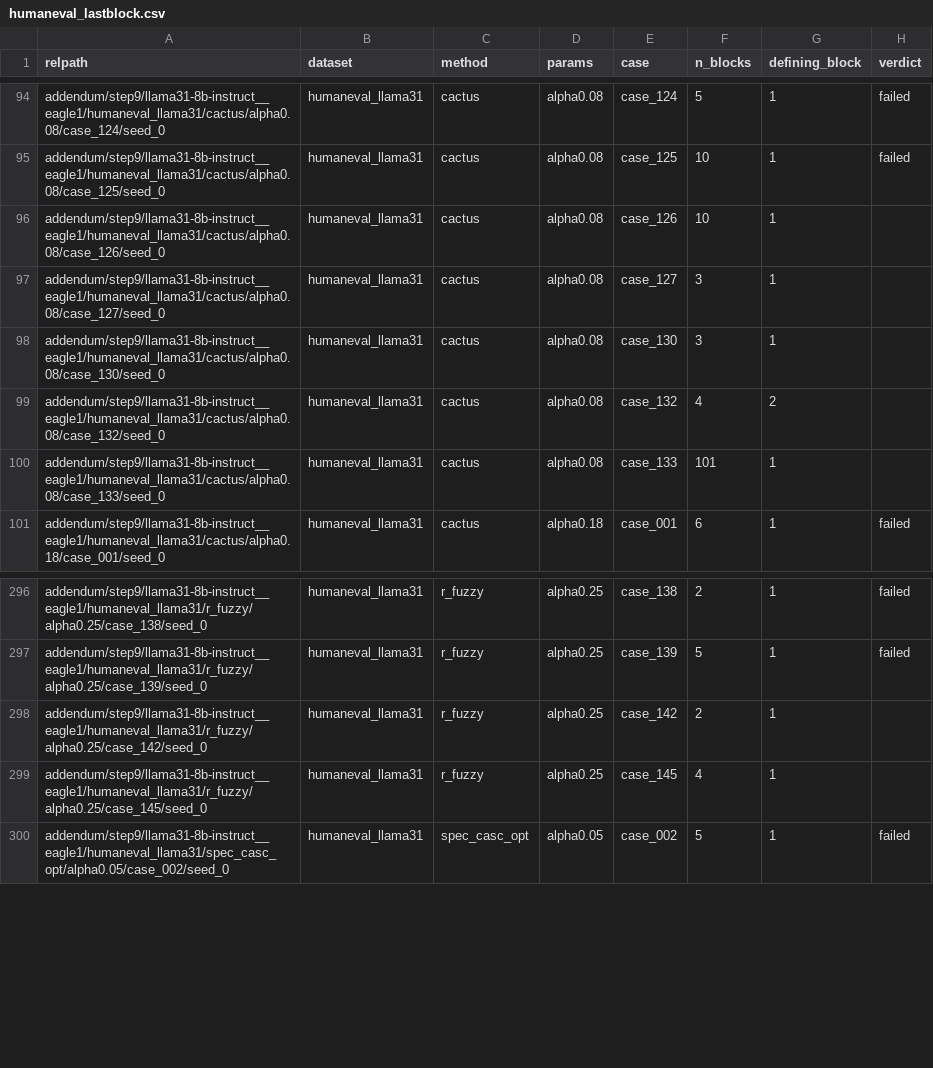
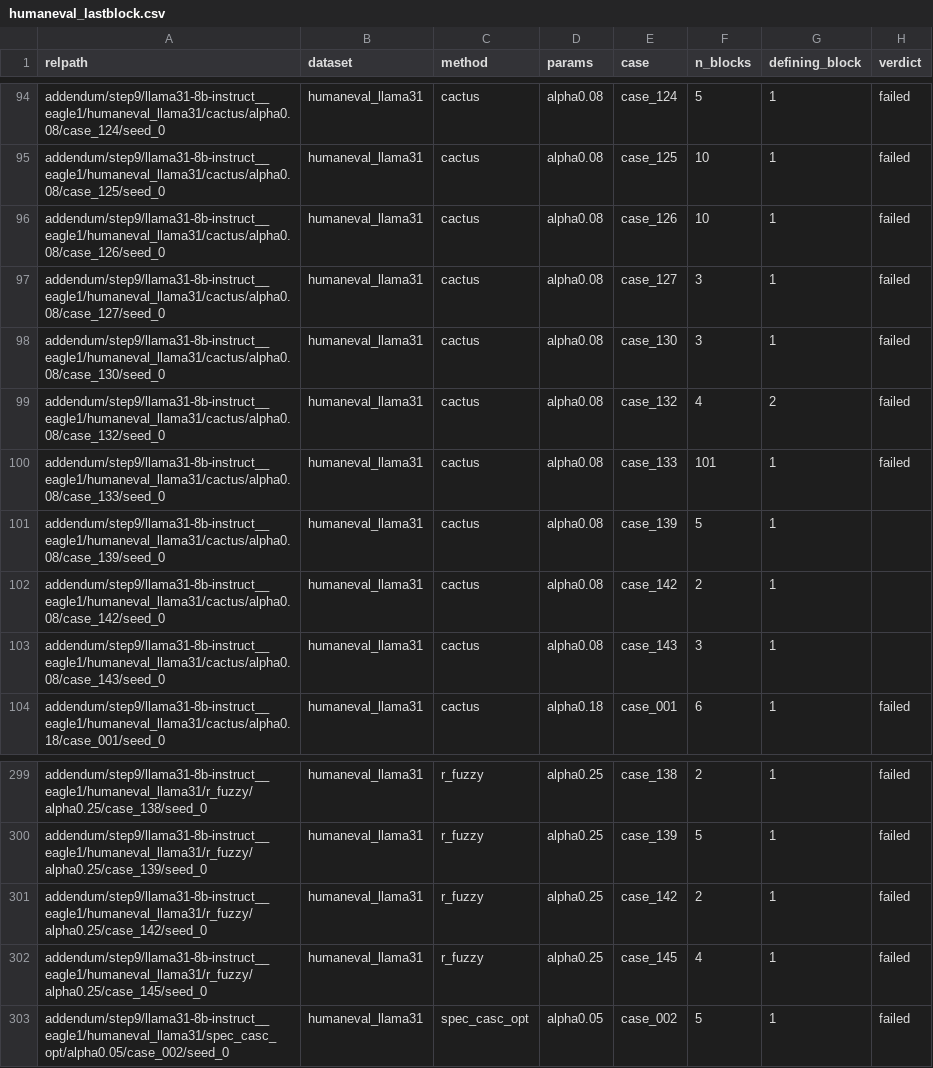
Before and after one commit to billxby/lossy-token-eff, a CSV file: campaign/addendum/step9/humaneval_lastblock.csv, drawn as a sheet; only a part is shown, gaps mark what is left out.

```diff
--- a/campaign/addendum/step9/humaneval_lastblock.csv
+++ b/campaign/addendum/step9/humaneval_lastblock.csv
@@ -95,7 +95,10 @@ addendum/step9/llama31-8b-instruct__eagle1/humaneval_llama31/cactus/alpha0.08/ca
 addendum/step9/llama31-8b-instruct__eagle1/humaneval_llama31/cactus/alpha0.08/case_125/seed_0,humaneval_llama31,cactus,alpha0.08,case_125,10,1,failed
-addendum/step9/llama31-8b-instruct__eagle1/humaneval_llama31/cactus/alpha0.08/case_126/seed_0,humaneval_llama31,cactus,alpha0.08,case_126,10,1,
-addendum/step9/llama31-8b-instruct__eagle1/humaneval_llama31/cactus/alpha0.08/case_127/seed_0,humaneval_llama31,cactus,alpha0.08,case_127,3,1,
-addendum/step9/llama31-8b-instruct__eagle1/humaneval_llama31/cactus/alpha0.08/case_130/seed_0,humaneval_llama31,cactus,alpha0.08,case_130,3,1,
-addendum/step9/llama31-8b-instruct__eagle1/humaneval_llama31/cactus/alpha0.08/case_132/seed_0,humaneval_llama31,cactus,alpha0.08,case_132,4,2,
-addendum/step9/llama31-8b-instruct__eagle1/humaneval_llama31/cactus/alpha0.08/case_133/seed_0,humaneval_llama31,cactus,alpha0.08,case_133,101,1,
+addendum/step9/llama31-8b-instruct__eagle1/humaneval_llama31/cactus/alpha0.08/case_126/seed_0,humaneval_llama31,cactus,alpha0.08,case_126,10,1,failed
+addendum/step9/llama31-8b-instruct__eagle1/humaneval_llama31/cactus/alpha0.08/case_127/seed_0,humaneval_llama31,cactus,alpha0.08,case_127,3,1,failed
+addendum/step9/llama31-8b-instruct__eagle1/humaneval_llama31/cactus/alpha0.08/case_130/seed_0,humaneval_llama31,cactus,alpha0.08,case_130,3,1,failed
+addendum/step9/llama31-8b-instruct__eagle1/humaneval_llama31/cactus/alpha0.08/case_132/seed_0,humaneval_llama31,cactus,alpha0.08,case_132,4,2,failed
+addendum/step9/llama31-8b-instruct__eagle1/humaneval_llama31/cactus/alpha0.08/case_133/seed_0,humaneval_llama31,cactus,alpha0.08,case_133,101,1,failed
+addendum/step9/llama31-8b-instruct__eagle1/humaneval_llama31/cactus/alpha0.08/case_139/seed_0,humaneval_llama31,cactus,alpha0.08,case_139,5,1,
+addendum/step9/llama31-8b-instruct__eagle1/humaneval_llama31/cactus/alpha0.08/case_142/seed_0,humaneval_llama31,cactus,alpha0.08,case_142,2,1,
+addendum/step9/llama31-8b-instruct__eagle1/humaneval_llama31/cactus/alpha0.08/case_143/seed_0,humaneval_llama31,cactus,alpha0.08,case_143,3,1,
 addendum/step9/llama31-8b-instruct__eagle1/humaneval_llama31/cactus/alpha0.18/case_001/seed_0,humaneval_llama31,cactus,alpha0.18,case_001,6,1,failed
@@ -297,4 +300,4 @@ addendum/step9/llama31-8b-instruct__eagle1/humaneval_llama31/r_fuzzy/alpha0.25/c
 addendum/step9/llama31-8b-instruct__eagle1/humaneval_llama31/r_fuzzy/alpha0.25/case_139/seed_0,humaneval_llama31,r_fuzzy,alpha0.25,case_139,5,1,failed
-addendum/step9/llama31-8b-instruct__eagle1/humaneval_llama31/r_fuzzy/alpha0.25/case_142/seed_0,humaneval_llama31,r_fuzzy,alpha0.25,case_142,2,1,
-addendum/step9/llama31-8b-instruct__eagle1/humaneval_llama31/r_fuzzy/alpha0.25/case_145/seed_0,humaneval_llama31,r_fuzzy,alpha0.25,case_145,4,1,
+addendum/step9/llama31-8b-instruct__eagle1/humaneval_llama31/r_fuzzy/alpha0.25/case_142/seed_0,humaneval_llama31,r_fuzzy,alpha0.25,case_142,2,1,failed
+addendum/step9/llama31-8b-instruct__eagle1/humaneval_llama31/r_fuzzy/alpha0.25/case_145/seed_0,humaneval_llama31,r_fuzzy,alpha0.25,case_145,4,1,failed
 addendum/step9/llama31-8b-instruct__eagle1/humaneval_llama31/spec_casc_opt/alpha0.05/case_002/seed_0,humaneval_llama31,spec_casc_opt,alpha0.05,case_002,5,1,failed
```
Also changed, not shown: campaign/addendum/step9/aime_boxed_long.csv, campaign/addendum/step9/manifest.csv, 30 other files.
